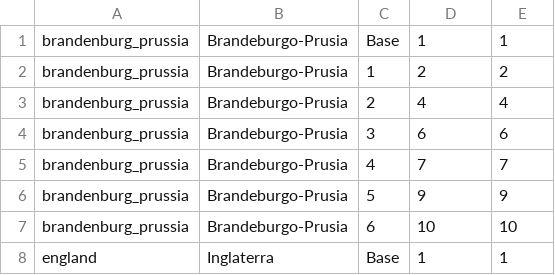
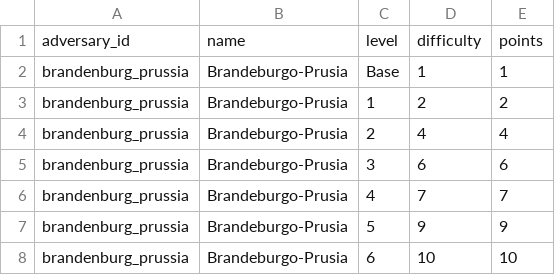
Before and after one commit to KikoNet13/SpiritPlanner, a TSV file: pc/data/input/adversaries.tsv, drawn as a sheet; only a part is shown; the shorter side is filled out with more unchanged rows.

```diff
--- a/pc/data/input/adversaries.tsv
+++ b/pc/data/input/adversaries.tsv
@@ -1 +1,2 @@
+adversary_id	name	level	difficulty	points
 brandenburg_prussia	Brandeburgo-Prusia	Base	1	1
```
Also changed, not shown: pc/data/input/layouts.tsv, pc/data/input/spirits.tsv, 4 other files.
